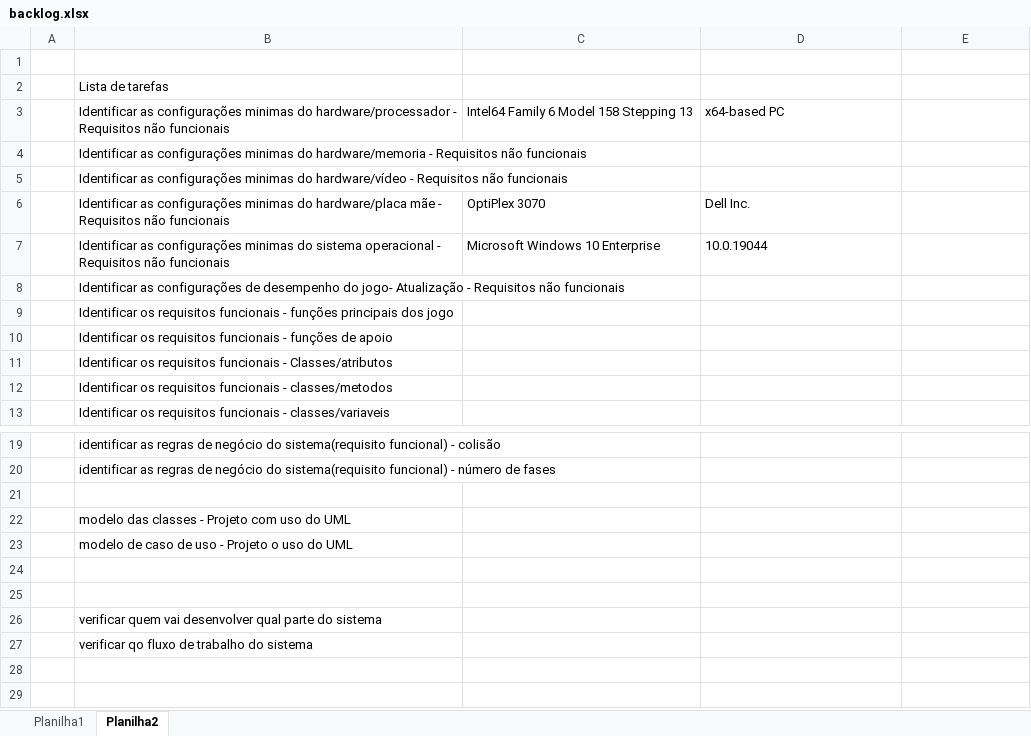
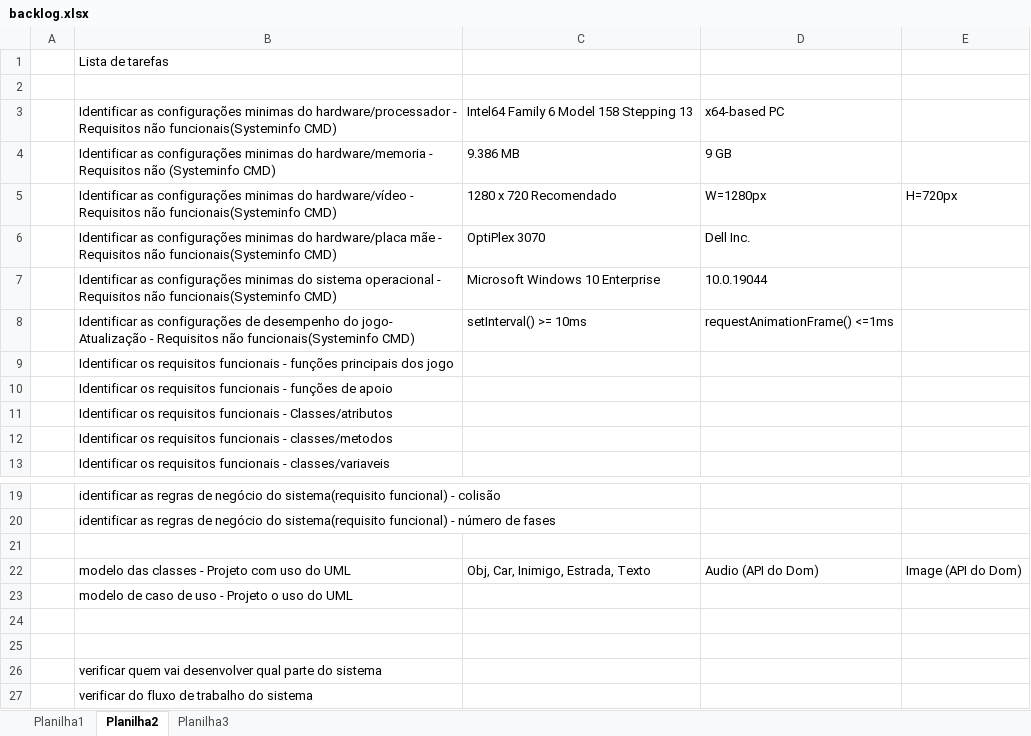
Before and after one commit to Kaufelpkf/FORMULA_1NOVO, an Excel workbook: documentação/backlog.xlsx, sheet Planilha2, drawn as a sheet; only a part is shown, gaps mark what is left out; values as stored, in another font and other column widths than the file's, no cell formats; removed rows and columns are numbered as before the commit, all else as after; the diff names each change by its address in the sheet, - before the commit and + after, or states it on an @@ line.

Commit message:
Criados os arquivos de trabalho

```diff
--- a/documentação/backlog.xlsx (sheet Planilha2)
+++ b/documentação/backlog.xlsx (sheet Planilha2)
+sheet tab: Planilha3
@@ row 2 moved to row 1: Lista de tarefas @@
-B3: …Requisitos não funcionais
+B3: …Requisitos não funcionais(Systeminfo CMD)
-row 4:  | Identificar as configurações minimas do hardware/memoria - Requisitos não funcionais
-row 5:  | Identificar as configurações minimas do hardware/vídeo - Requisitos não funcionais
+row 4:  | Identificar as configurações minimas do hardware/memoria - Requisitos não (Systeminfo CMD) | 9.386 MB | 9 GB
+row 5:  | Identificar as configurações minimas do hardware/vídeo - Requisitos não funcionais(Systeminfo CMD) | 1280 x 720 Recomendado | W=1280px | H=720px
-B6: …Requisitos não funcionais
+B6: …Requisitos não funcionais(Systeminfo CMD)
-B7: …Requisitos não funcionais
+B7: …Requisitos não funcionais(Systeminfo CMD)
-row 8:  | Identificar as configurações de desempenho do jogo- Atualização - Requisitos não funcionais
+row 8:  | Identificar as configurações de desempenho do jogo- Atualização - Requisitos não funcionais(Systeminfo CMD) | setInterval() >= 10ms | requestAnimationFrame() <=1ms
-C22: (empty)
+C22: Obj, Car, Inimigo, Estrada, Texto
-D22: (empty)
+D22: Audio (API do Dom)
-E22: (empty)
+E22: Image (API do Dom)
-B27: verificar qo fluxo de trabalho do sistema
+B27: verificar do fluxo de trabalho do sistema
```
Also changed, not shown: sheet Planilha1, cell formats, 4 other files.
